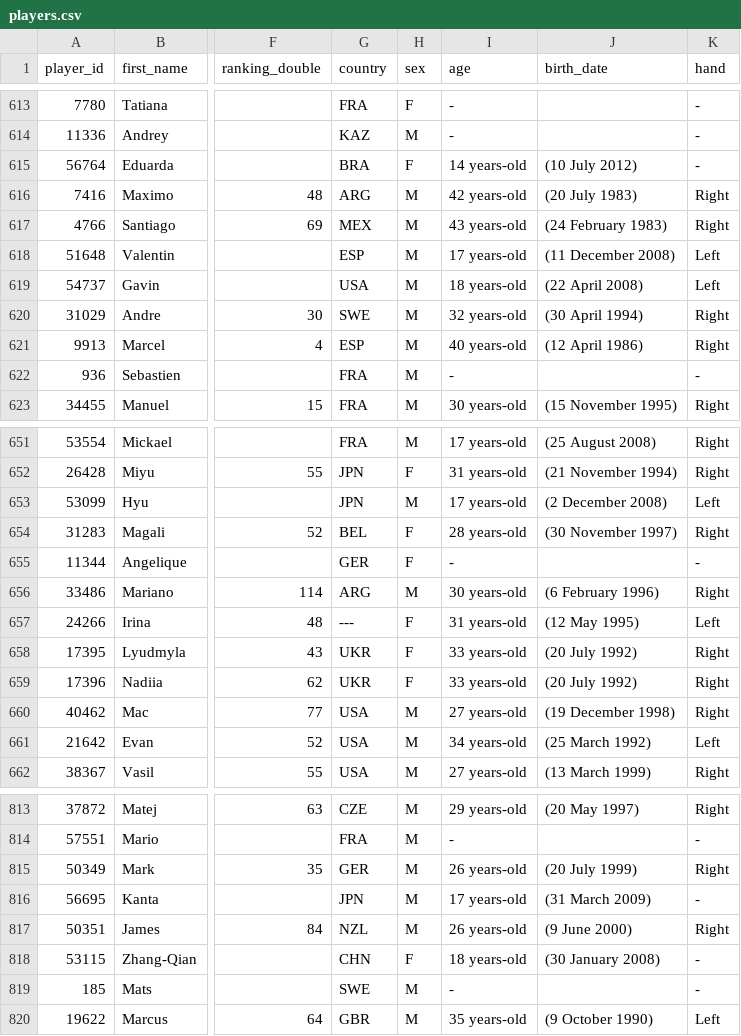
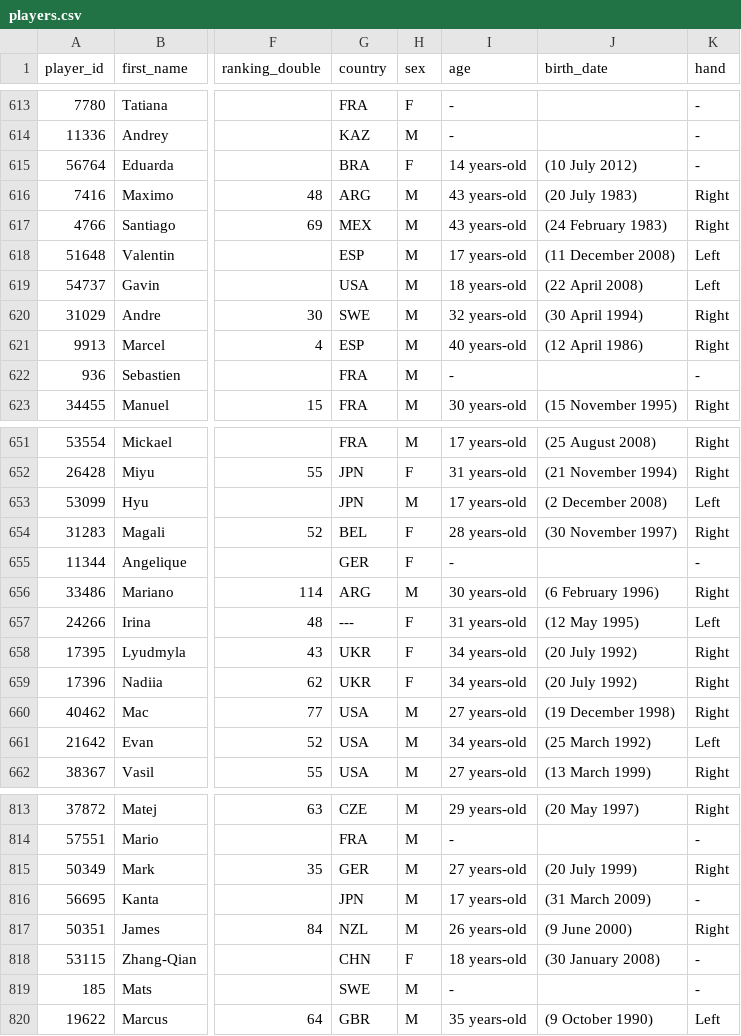
Before and after one commit to 3573b4n/roland-data-garros, a CSV file: data/players.csv, drawn as a sheet; only a part is shown, gaps mark what is left out; the diff names each change by its address in the sheet, - before the commit and + after, or states it on an @@ line.

```diff
--- a/data/players.csv
+++ b/data/players.csv
-I616 (age): 42 years-old
+I616 (age): 43 years-old
-I658:I659 (age): 33 years-old
+I658:I659 (age): 34 years-old
-I815 (age): 26 years-old
+I815 (age): 27 years-old
```
Also changed, not shown: 1 other file.
